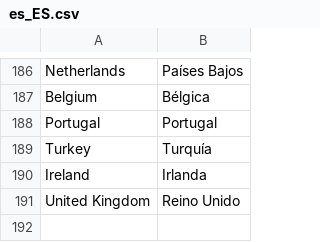
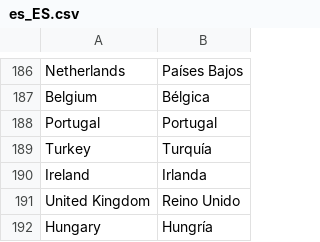
Before and after one commit to packlink-dev/magento2_module, a CSV file: PacklinkPro/i18n/es_ES.csv, drawn as a sheet; only a part is shown, gaps mark what is left out; the diff names each change by its address in the sheet, - before the commit and + after, or states it on an @@ line.

Commit message:
Add Hungary to the list of countries, update to latest Core
ISSUE: PLCR22-7

```diff
--- a/PacklinkPro/i18n/es_ES.csv
+++ b/PacklinkPro/i18n/es_ES.csv
+row 192: Hungary | Hungría
```
Also changed, not shown: PacklinkPro/i18n/de_DE.csv, PacklinkPro/i18n/fr_FR.csv, 9 other files.
